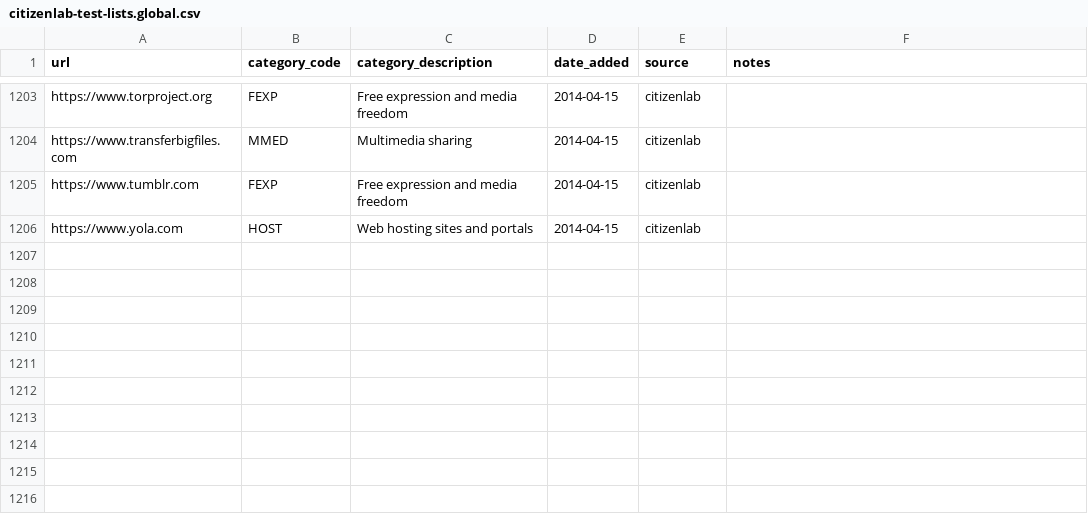
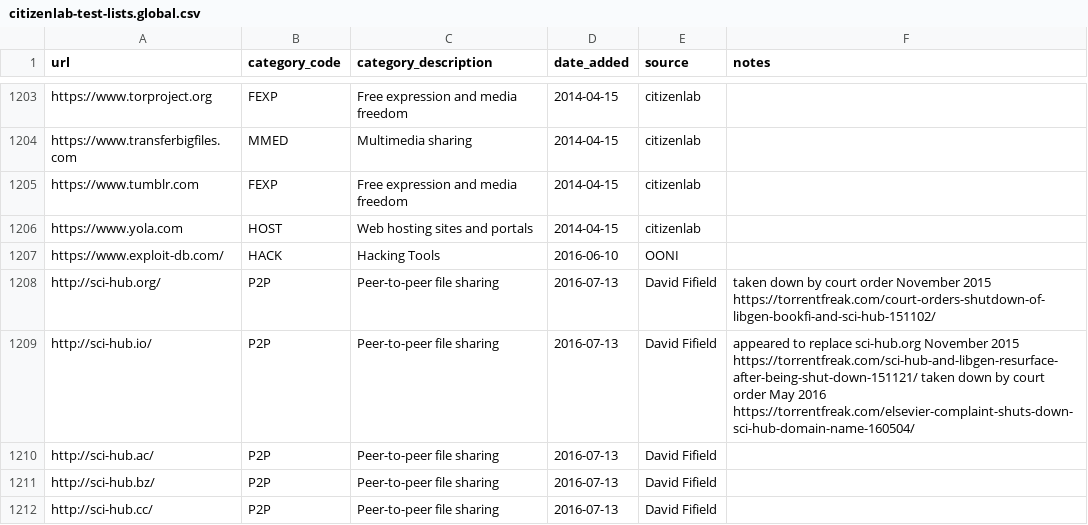
Before and after one commit to OpenObservatory/ooni-resources, a CSV file: assets/citizenlab-test-lists.global.csv, drawn as a sheet; only a part is shown, gaps mark what is left out; the diff names each change by its address in the sheet, - before the commit and + after, or states it on an @@ line.

```diff
--- a/assets/citizenlab-test-lists.global.csv
+++ b/assets/citizenlab-test-lists.global.csv
+row 1207: https://www.exploit-db.com/ | HACK | Hacking Tools | 2016-06-10 | OONI
+row 1208: http://sci-hub.org/ | P2P | Peer-to-peer file sharing | 2016-07-13 | David Fifield | taken down by court order November 2015 https://torrentfreak.com/court-orders-shutdown-of-libgen-bookfi-and-sci-hub-151102/
+row 1209: http://sci-hub.io/ | P2P | Peer-to-peer file sharing | 2016-07-13 | David Fifield | appeared to replace sci-hub.org November 2015 https://torrentfreak.com/sci-hub-and-libgen-resurface-after-being-shut-down-151121/ taken down by court order May 2016 https://torrentfreak.com/elsevier-complaint-shuts-down-sci-hub-domain-name-160504/
+row 1210: http://sci-hub.ac/ | P2P | Peer-to-peer file sharing | 2016-07-13 | David Fifield
+row 1211: http://sci-hub.bz/ | P2P | Peer-to-peer file sharing | 2016-07-13 | David Fifield
+row 1212: http://sci-hub.cc/ | P2P | Peer-to-peer file sharing | 2016-07-13 | David Fifield
```
Also changed, not shown: assets/citizenlab-test-lists.ae.csv, assets/citizenlab-test-lists.br.csv, 5 other files.
